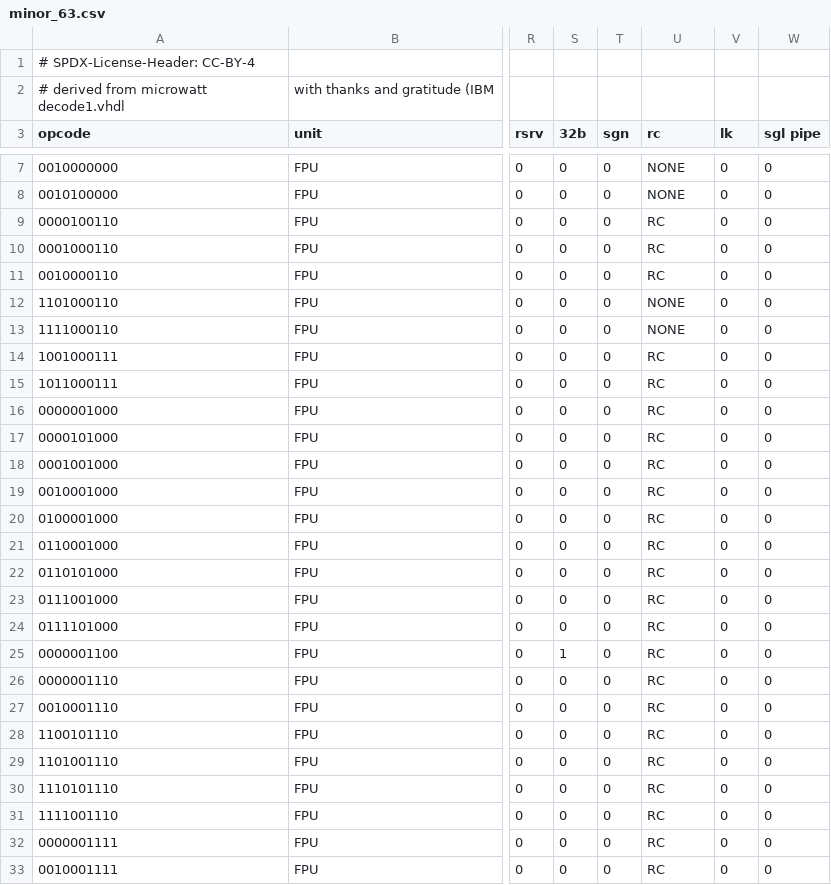
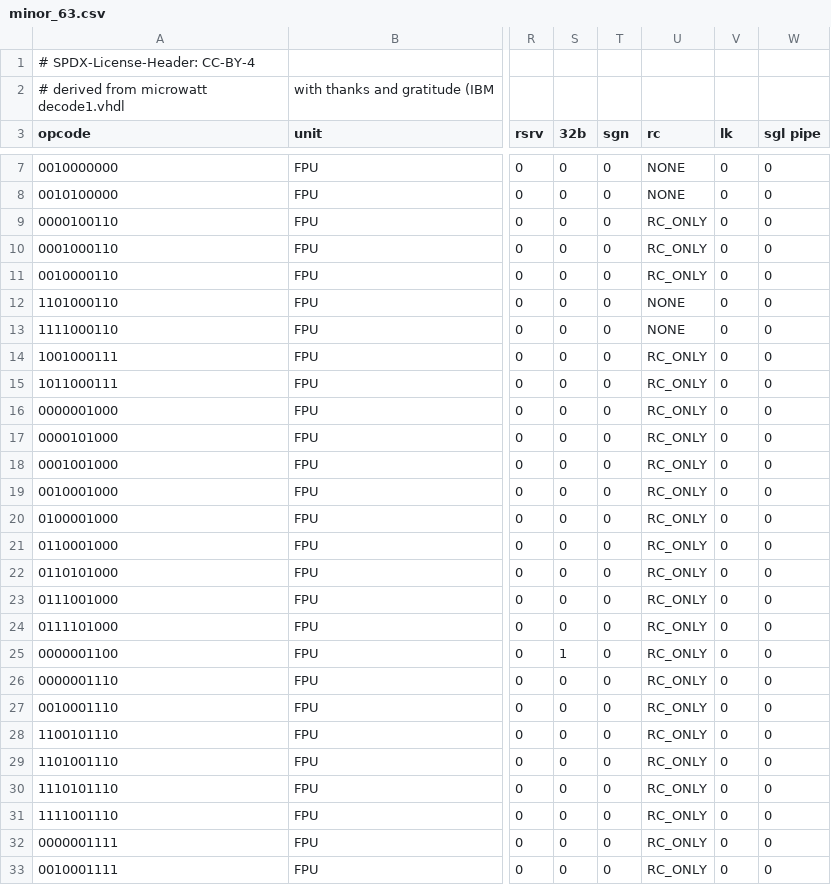
Before and after one commit to Libre-SOC-mirrors/openpower-isa, a CSV file: openpower/isatables/minor_63.csv, drawn as a sheet; only a part is shown, gaps mark what is left out; the diff covers the shown part only; the diff names each change by its address in the sheet, - before the commit and + after, or states it on an @@ line.

Commit message:
update CSV files marking those instructions that are RC-only as such there were actually some bugs here, entries that had not been added to DecodeOE such as (all!) fp operations (which have no OE=1 variant) and the new AV abs/min/max instructions

```diff
--- a/openpower/isatables/minor_63.csv
+++ b/openpower/isatables/minor_63.csv
-U9:U11 (rc): RC
+U9:U11 (rc): RC_ONLY
-U14:U33 (rc): RC
+U14:U33 (rc): RC_ONLY
```
Also changed, not shown: 14 edited cells elsewhere in this file, openpower/isatables/minor_22.csv, openpower/isatables/minor_30.csv, 3 other files.
